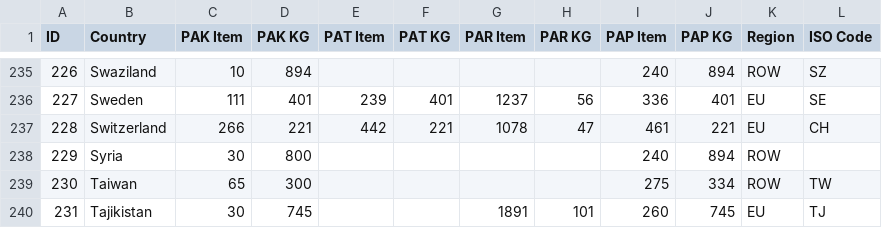
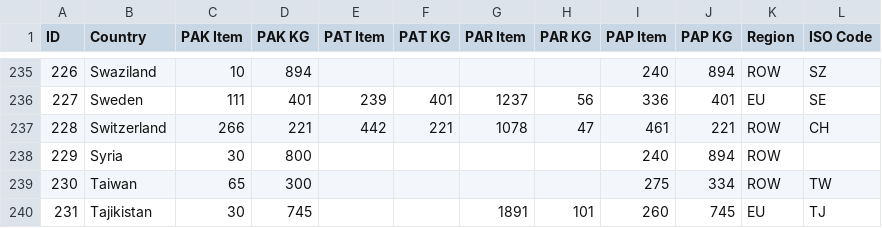
Before and after one commit to stcstores/order_profit, a CSV file: order_profit/cc_countries.csv, drawn as a sheet; only a part is shown, gaps mark what is left out.

Commit message:
Make Switzerland ROW.

```diff
--- a/order_profit/cc_countries.csv
+++ b/order_profit/cc_countries.csv
@@ -236,3 +236,3 @@ ID,Country,PAK Item,PAK KG,PAT Item,PAT KG,PAR Item,PAR KG,PAP Item,PAP KG,Regio
 227,Sweden,111,401,239,401,1237,56,336,401,EU,SE
-228,Switzerland,266,221,442,221,1078,47,461,221,EU,CH
+228,Switzerland,266,221,442,221,1078,47,461,221,ROW,CH
 229,Syria,30,800,,,,,240,894,ROW,
```
